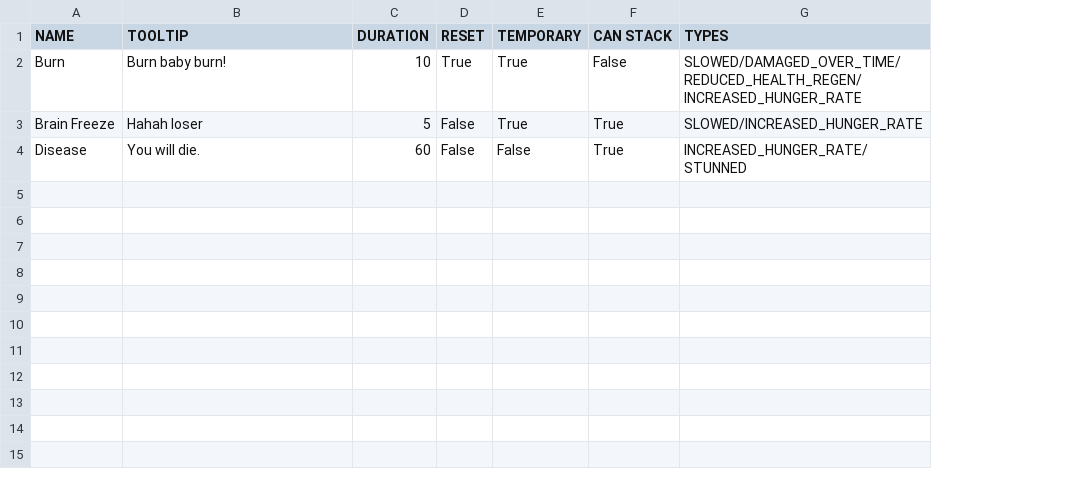
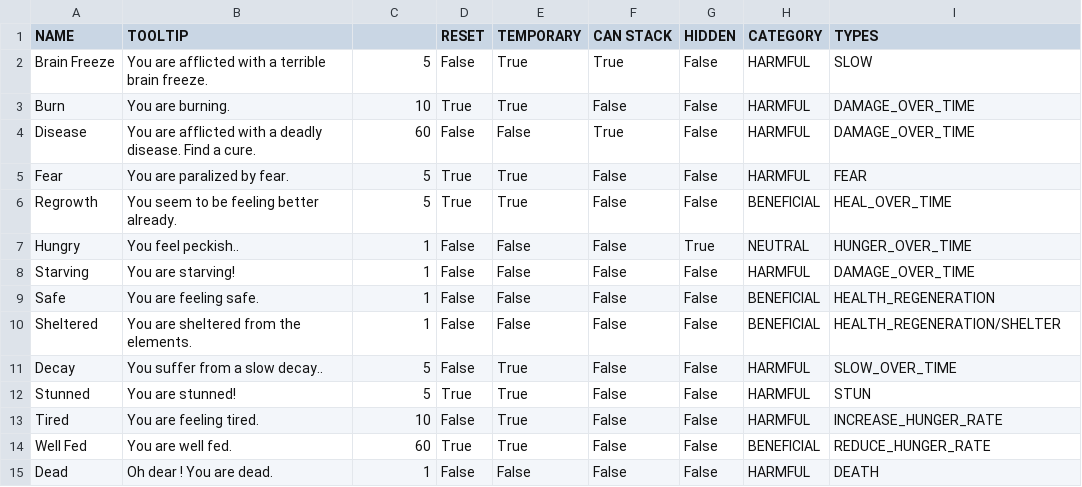
Before and after one commit to JoelPlourde/Shore-Squad, a CSV file: Assets/Config/status_effects.csv, drawn as a sheet; removed rows and columns are numbered as before the commit, all else as after; the diff names each change by its address in the sheet, - before the commit and + after, or states it on an @@ line.

Commit message:
Implemented alot of status effects and refactor status effects

```diff
--- a/Assets/Config/status_effects.csv
+++ b/Assets/Config/status_effects.csv
+column G (HIDDEN), rows 3-4: False | False
+column H (CATEGORY), rows 3-4: HARMFUL | HARMFUL
-C1: DURATION
+C1: (empty)
+row 2: Brain Freeze | You are afflicted with a terrible brain freeze. | 5 | False | True | True | False | HARMFUL | SLOW
-B3 (TOOLTIP): Burn baby burn!
+B3 (TOOLTIP): You are burning.
-I3 (TYPES): SLOWED/DAMAGED_OVER_TIME/REDUCED_HEALTH_REGEN/INCREASED_HUNGER_RATE
+I3 (TYPES): DAMAGE_OVER_TIME
-row 3: Brain Freeze | Hahah loser | 5 | False | True | True | SLOWED/INCREASED_HUNGER_RATE
-B4 (TOOLTIP): You will die.
+B4 (TOOLTIP): You are afflicted with a deadly disease. Find a cure.
-I4 (TYPES): INCREASED_HUNGER_RATE/STUNNED
+I4 (TYPES): DAMAGE_OVER_TIME
+row 5: Fear | You are paralized by fear. | 5 | True | True | False | False | HARMFUL | FEAR
+row 6: Regrowth | You seem to be feeling better already. | 5 | True | True | False | False | BENEFICIAL | HEAL_OVER_TIME
+row 7: Hungry | You feel peckish.. | 1 | False | False | False | True | NEUTRAL | HUNGER_OVER_TIME
+row 8: Starving | You are starving! | 1 | False | False | False | False | HARMFUL | DAMAGE_OVER_TIME
+row 9: Safe | You are feeling safe. | 1 | False | False | False | False | BENEFICIAL | HEALTH_REGENERATION
+row 10: Sheltered | You are sheltered from the elements. | 1 | False | False | False | False | BENEFICIAL | HEALTH_REGENERATION/SHELTER
+row 11: Decay | You suffer from a slow decay.. | 5 | False | True | False | False | HARMFUL | SLOW_OVER_TIME
+row 12: Stunned | You are stunned! | 5 | True | True | False | False | HARMFUL | STUN
+row 13: Tired | You are feeling tired. | 10 | False | True | False | False | HARMFUL | INCREASE_HUNGER_RATE
+row 14: Well Fed | You are well fed. | 60 | True | True | False | False | BENEFICIAL | REDUCE_HUNGER_RATE
+row 15: Dead | Oh dear ! You are dead. | 1 | False | False | False | False | HARMFUL | DEATH
```
Also changed, not shown: 23 other files.
